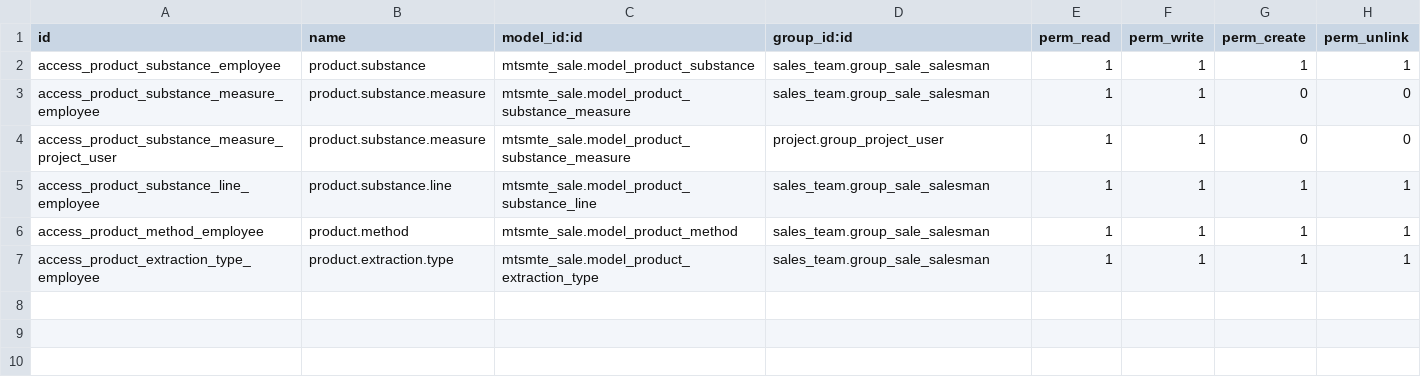
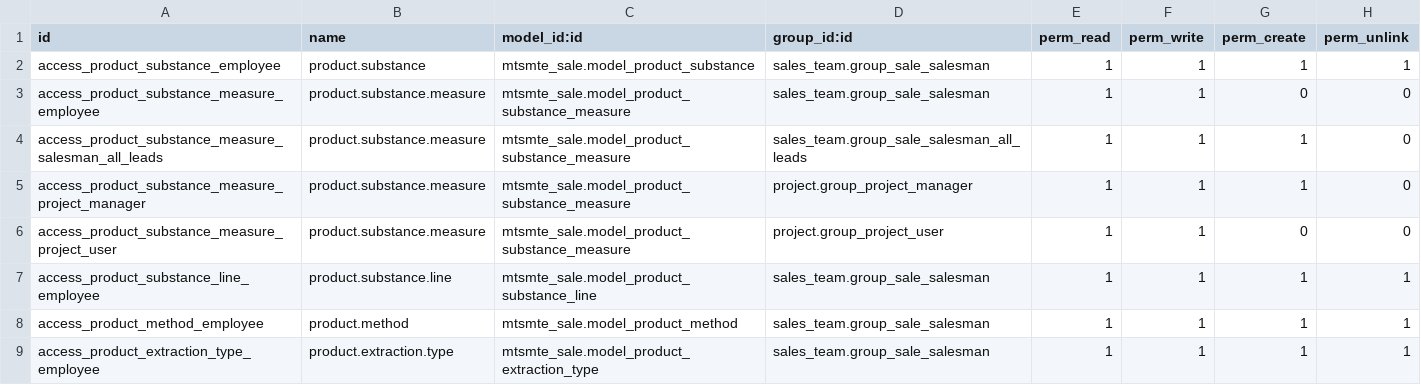
Before and after one commit to yankinmax/web, a CSV file: odoo/local-src/mtsmte_sale/security/ir.model.access.csv, drawn as a sheet.

Commit message:
BSMTS-151 added security rules on product.substance.measure, except sales / user: own documents(already existed)

```diff
--- a/odoo/local-src/mtsmte_sale/security/ir.model.access.csv
+++ b/odoo/local-src/mtsmte_sale/security/ir.model.access.csv
@@ -3,2 +3,4 @@ access_product_substance_employee,product.substance,mtsmte_sale.model_product_su
 access_product_substance_measure_employee,product.substance.measure,mtsmte_sale.model_product_substance_measure,sales_team.group_sale_salesman,1,1,0,0
+access_product_substance_measure_salesman_all_leads,product.substance.measure,mtsmte_sale.model_product_substance_measure,sales_team.group_sale_salesman_all_leads,1,1,1,0
+access_product_substance_measure_project_manager,product.substance.measure,mtsmte_sale.model_product_substance_measure,project.group_project_manager,1,1,1,0
 access_product_substance_measure_project_user,product.substance.measure,mtsmte_sale.model_product_substance_measure,project.group_project_user,1,1,0,0
```
Also changed, not shown: 1 other file.
